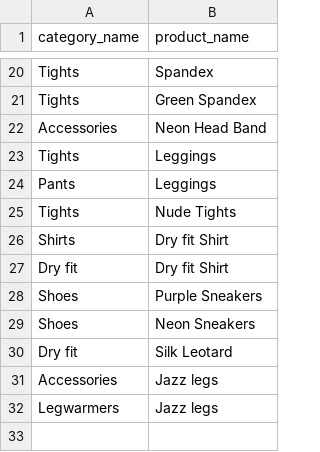
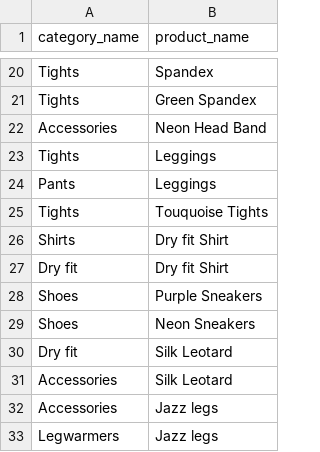
Before and after one commit to samanthaberk/betsy, a CSV file: db/seed_data/categories-products.csv, drawn as a sheet; only a part is shown, gaps mark what is left out.

```diff
--- a/db/seed_data/categories-products.csv
+++ b/db/seed_data/categories-products.csv
@@ -24,3 +24,3 @@ Tights,Leggings
 Pants,Leggings
-Tights,Nude Tights
+Tights,Touquoise Tights
 Shirts,Dry fit Shirt
@@ -30,2 +30,3 @@ Shoes,Neon Sneakers
 Dry fit,Silk Leotard
+Accessories,Silk Leotard
 Accessories,Jazz legs
```
Also changed, not shown: db/seed_data/products.csv, 1 other file.
